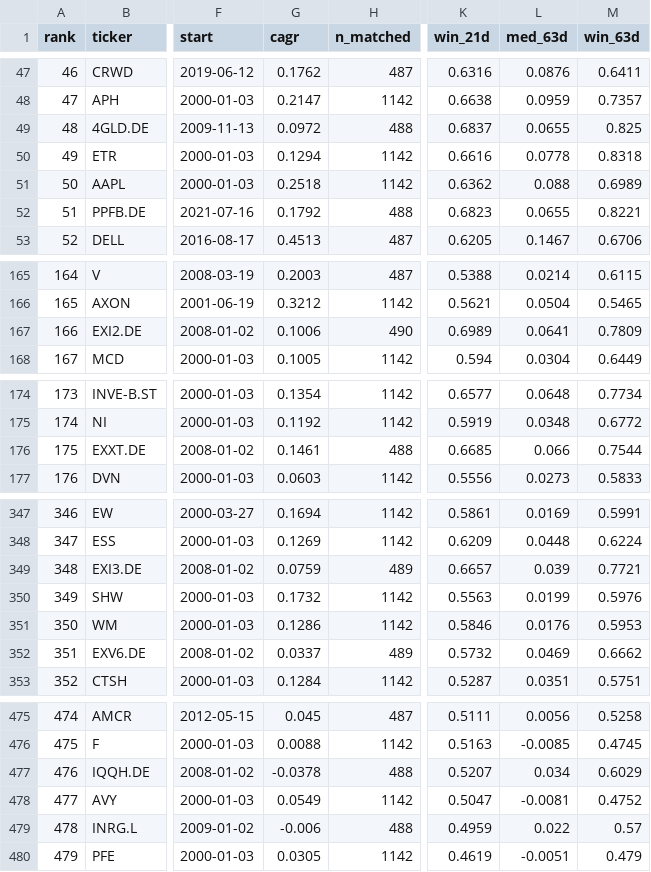
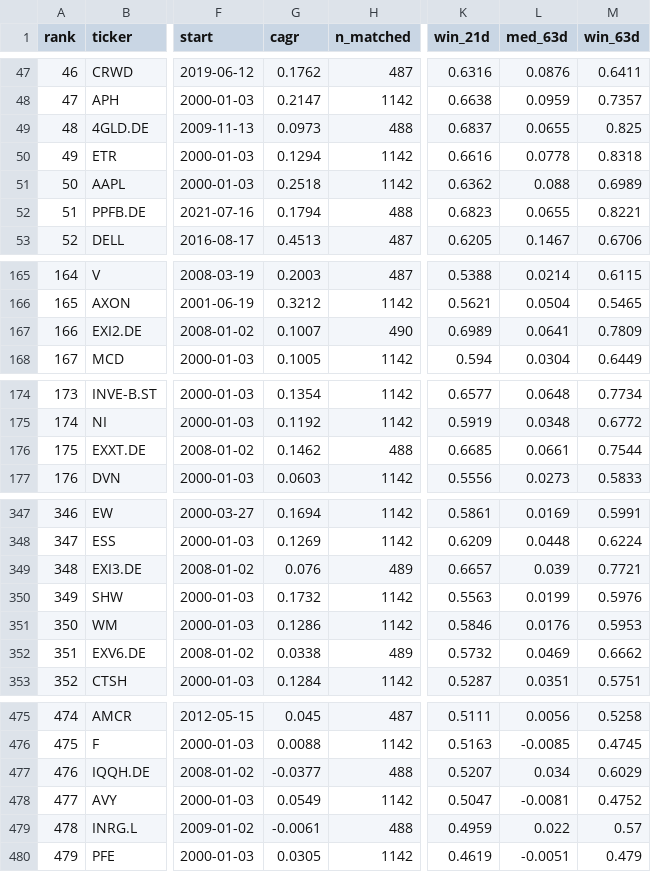
Before and after one commit to LukasGLars/asset_universe, a CSV file: universe_screen_results.csv, drawn as a sheet; only a part is shown, gaps mark what is left out; the diff covers the shown part only; the diff names each change by its address in the sheet, - before the commit and + after, or states it on an @@ line.

```diff
--- a/universe_screen_results.csv
+++ b/universe_screen_results.csv
-G49 (cagr): 0.0972
+G49 (cagr): 0.0973
-G52 (cagr): 0.1792
+G52 (cagr): 0.1794
-G167 (cagr): 0.1006
+G167 (cagr): 0.1007
-G176 (cagr): 0.1461
+G176 (cagr): 0.1462
-L176 (med_63d): 0.066
+L176 (med_63d): 0.0661
-G349 (cagr): 0.0759
+G349 (cagr): 0.076
-G352 (cagr): 0.0337
+G352 (cagr): 0.0338
-G477 (cagr): -0.0378
+G477 (cagr): -0.0377
-G479 (cagr): -0.006
+G479 (cagr): -0.0061
```
Also changed, not shown: 8 edited cells elsewhere in this file, 1 other file.
